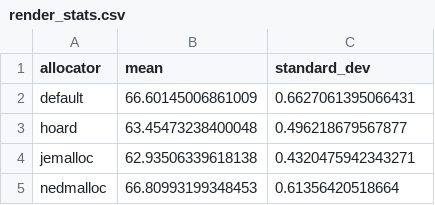
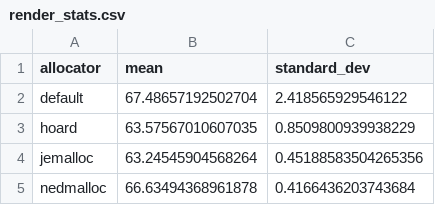
Before and after one commit to FenTheFox/499T, a CSV file: results/firefox/render_stats.csv, drawn as a sheet.

```diff
--- a/results/firefox/render_stats.csv
+++ b/results/firefox/render_stats.csv
@@ -1,5 +1,5 @@
 allocator,mean,standard_dev
-default,66.60145006861009,0.6627061395066431
-hoard,63.45473238400048,0.496218679567877
-jemalloc,62.93506339618138,0.4320475942343271
-nedmalloc,66.80993199348453,0.61356420518664
+default,67.48657192502704,2.418565929546122
+hoard,63.57567010607035,0.8509800939938229
+jemalloc,63.24545904568264,0.45188583504265356
+nedmalloc,66.63494368961878,0.4166436203743684
```
Also changed, not shown: results/firefox/js.csv, results/firefox/render.csv, 39 other files.
